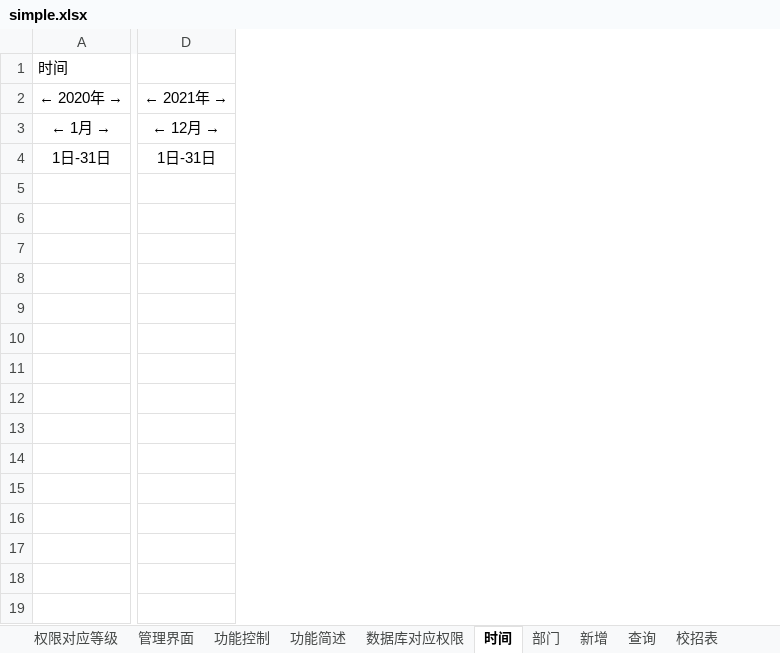
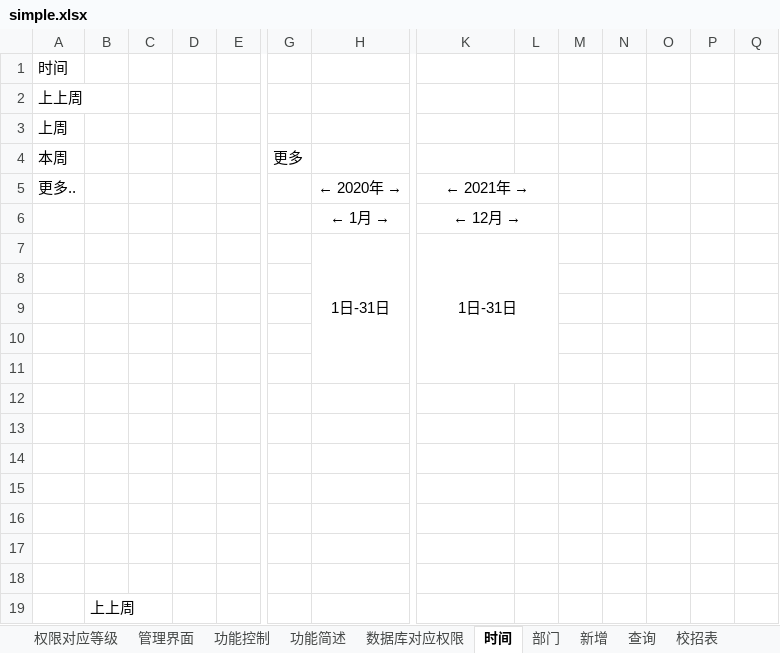
Before and after one commit to svchost32/TDH-AM, an Excel workbook: simple.xlsx, sheet 时间, drawn as a sheet; only a part is shown, gaps mark what is left out; values as stored, in another font and other column widths than the file's, no borders; addresses are those after the commit; rows hold the shown columns only; the diff covers the shown part only; the diff names each change by its address in the sheet, - before the commit and + after, or states it on an @@ line.

Commit message:
721-第一次交谈

```diff
--- a/simple.xlsx (sheet 时间)
+++ b/simple.xlsx (sheet 时间)
+column A, row 1: 时间; row 5: 更多..
+column B, empty
+column C, empty
+column D, empty
+column E, empty
+column G, empty
+column L, empty
+column M, empty
+column N, empty
+column O, empty
+column P, empty
+column Q, empty
-H1: 时间
+H1: (empty)
+row 2: 上上周
+row 3: 上周
+row 4: 本周 |  |  |  |  | 更多
+K5:L5 merged
+K6:L6 merged
+K7:L11 merged
+row 8: (empty)
+row 9: (empty)
+row 10: (empty)
+row 11: (empty)
+row 12: (empty)
+row 13: (empty)
+row 14: (empty)
+row 15: (empty)
+row 16: (empty)
+row 17: (empty)
+row 18: (empty)
+row 19:  | 上上周
```
Also changed, not shown: 14 added rows and 1 added column elsewhere in this sheet, sheet 功能控制, sheet 校招表, sheet 功能简述.
